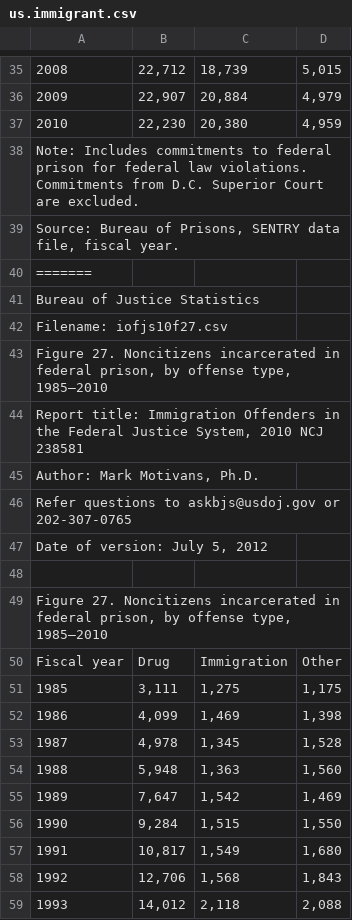
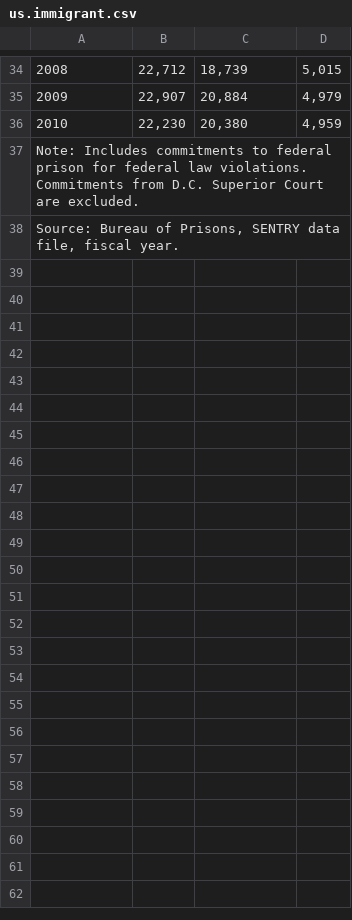
Before and after one commit to mholmes2-1562497/immigration, a CSV file: data/us.immigrant.csv, drawn as a sheet; only a part is shown, gaps mark what is left out; the diff covers the shown part only.

Commit message:
fix the typos I put

```diff
--- a/data/us.immigrant.csv
+++ b/data/us.immigrant.csv
@@ -39,21 +38 @@ Note: Includes commitments to federal prison for federal law violations. Commitm
 "Source: Bureau of Prisons, SENTRY data file, fiscal year.",,,
-=======
-Bureau of Justice Statistics,,,
-Filename: iofjs10f27.csv,,,
-"Figure 27. Noncitizens incarcerated in federal prison, by offense type, 1985–2010",,,
-"Report title: Immigration Offenders in the Federal Justice System, 2010  NCJ 238581",,,
-"Author: Mark Motivans, Ph.D.",,,
-Refer questions to askbjs@usdoj.gov or 202-307-0765,,,
-"Date of version: July 5,  2012",,,
-,,,
-"Figure 27. Noncitizens incarcerated in federal prison, by offense type, 1985–2010",,,
-Fiscal year,Drug,Immigration,Other
-1985,"3,111","1,275","1,175"
-1986,"4,099","1,469","1,398"
-1987,"4,978","1,345","1,528"
-1988,"5,948","1,363","1,560"
-1989,"7,647","1,542","1,469"
-1990,"9,284","1,515","1,550"
-1991,"10,817","1,549","1,680"
-1992,"12,706","1,568","1,843"
-1993,"14,012","2,118","2,088"
```
Also changed, not shown: 21 removed rows elsewhere in this file, 4 other files.
